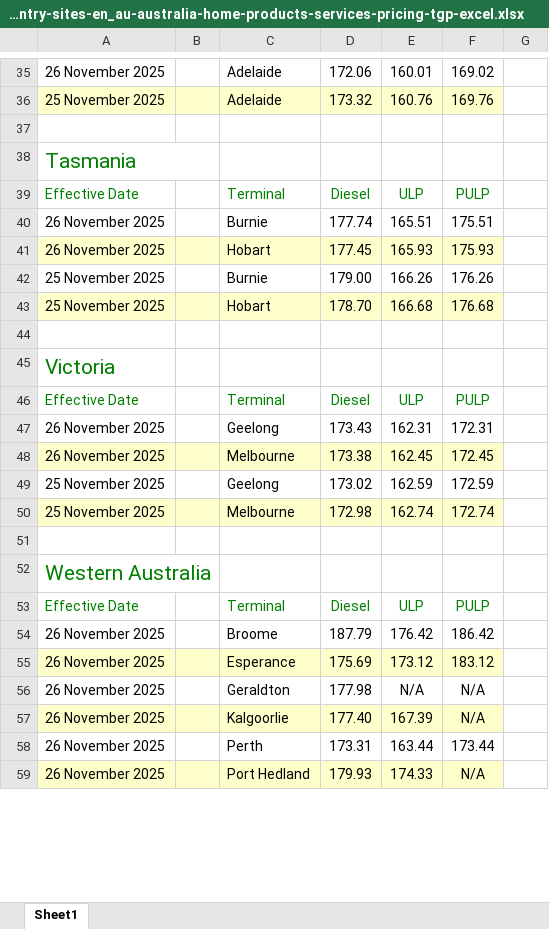
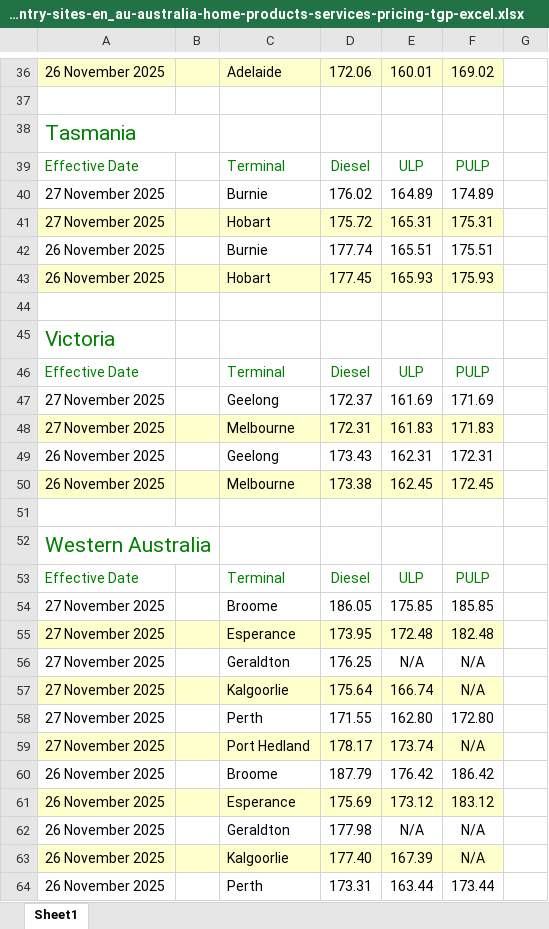
Before and after one commit to nwbort/tgp-bp, an Excel workbook: bp.com-content-dam-bp-country-sites-en_au-australia-home-products-services-pricing-tgp-excel.xlsx, sheet Sheet1, drawn as a sheet; only a part is shown, gaps mark what is left out; the shorter side is filled out with more unchanged rows; values as stored, in another font and other column widths than the file's, no borders; removed rows and columns are numbered as before the commit, all else as after; the diff covers the shown part only; the diff names each change by its address in the sheet, - before the commit and + after, or states it on an @@ line.

```diff
--- a/bp.com-content-dam-bp-country-sites-en_au-australia-home-products-services-pricing-tgp-excel.xlsx (sheet Sheet1)
+++ b/bp.com-content-dam-bp-country-sites-en_au-australia-home-products-services-pricing-tgp-excel.xlsx (sheet Sheet1)
-A36:F36 fill: none
+A36:F36 fill: #FFFFCC
-row 36: 25 November 2025 |  | Adelaide | 173.32 | 160.76 | 169.76
+row 40: 27 November 2025 |  | Burnie | 176.02 | 164.89 | 174.89
+row 41: 27 November 2025 |  | Hobart | 175.72 | 165.31 | 175.31
-row 42: 25 November 2025 |  | Burnie | 179.00 | 166.26 | 176.26
-row 43: 25 November 2025 |  | Hobart | 178.70 | 166.68 | 176.68
+row 47: 27 November 2025 |  | Geelong | 172.37 | 161.69 | 171.69
+row 48: 27 November 2025 |  | Melbourne | 172.31 | 161.83 | 171.83
-row 49: 25 November 2025 |  | Geelong | 173.02 | 162.59 | 172.59
-row 50: 25 November 2025 |  | Melbourne | 172.98 | 162.74 | 172.74
+row 54: 27 November 2025 |  | Broome | 186.05 | 175.85 | 185.85
+row 55: 27 November 2025 |  | Esperance | 173.95 | 172.48 | 182.48
+row 56: 27 November 2025 |  | Geraldton | 176.25 | N/A | N/A
+row 57: 27 November 2025 |  | Kalgoorlie | 175.64 | 166.74 | N/A
+row 58: 27 November 2025 |  | Perth | 171.55 | 162.80 | 172.80
+row 59: 27 November 2025 |  | Port Hedland | 178.17 | 173.74 | N/A
```
Also changed, not shown: 10 added rows, 15 removed rows and cell formats elsewhere in this sheet, 3 other files.
